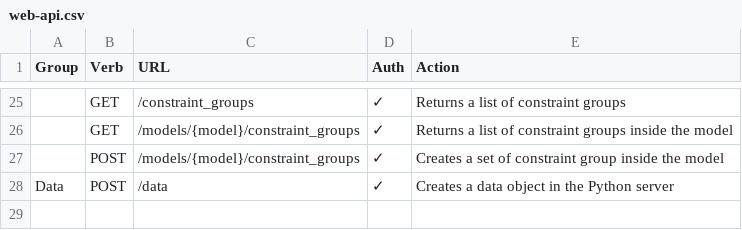
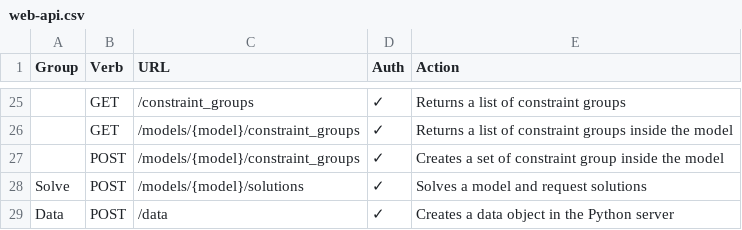
Before and after one commit to sassoftware/sasoptpy, a CSV file: doc/web-api.csv, drawn as a sheet; only a part is shown, gaps mark what is left out; the diff names each change by its address in the sheet, - before the commit and + after, or states it on an @@ line.

```diff
--- a/doc/web-api.csv
+++ b/doc/web-api.csv
+row 28: Solve | POST | /models/{model}/solutions | ✓ | Solves a model and request solutions
```
Also changed, not shown: 10 other files.
